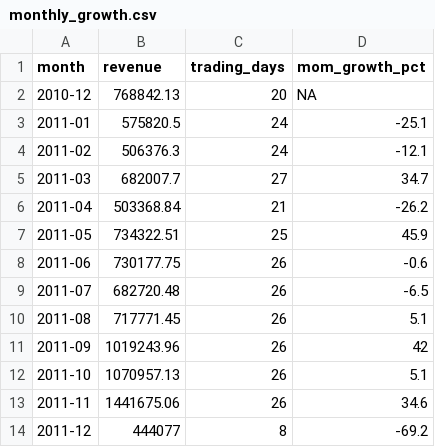
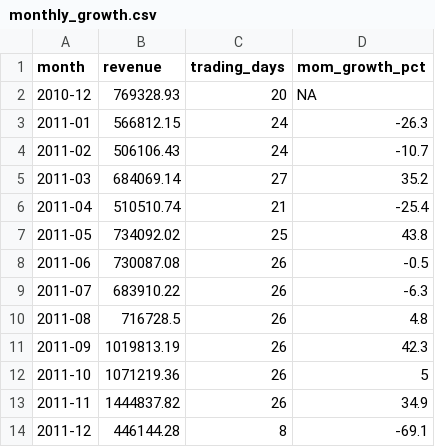
Before and after one commit to Kenchch/online-retail-analysis-r, a CSV file: output/monthly_growth.csv, drawn as a sheet.

```diff
--- a/output/monthly_growth.csv
+++ b/output/monthly_growth.csv
@@ -1,14 +1,14 @@
 month,revenue,trading_days,mom_growth_pct
-2010-12,768842.13,20,NA
-2011-01,575820.5,24,-25.1
-2011-02,506376.3,24,-12.1
-2011-03,682007.7,27,34.7
-2011-04,503368.84,21,-26.2
-2011-05,734322.51,25,45.9
-2011-06,730177.75,26,-0.6
-2011-07,682720.48,26,-6.5
-2011-08,717771.45,26,5.1
-2011-09,1019243.96,26,42
-2011-10,1070957.13,26,5.1
-2011-11,1441675.06,26,34.6
-2011-12,444077,8,-69.2
+2010-12,769328.93,20,NA
+2011-01,566812.15,24,-26.3
+2011-02,506106.43,24,-10.7
+2011-03,684069.14,27,35.2
+2011-04,510510.74,21,-25.4
+2011-05,734092.02,25,43.8
+2011-06,730087.08,26,-0.5
+2011-07,683910.22,26,-6.3
+2011-08,716728.5,26,4.8
+2011-09,1019813.19,26,42.3
+2011-10,1071219.36,26,5
+2011-11,1444837.82,26,34.9
+2011-12,446144.28,8,-69.1
```
Also changed, not shown: output/cleaning_audit.csv, output/country_summary.csv, 18 other files.
